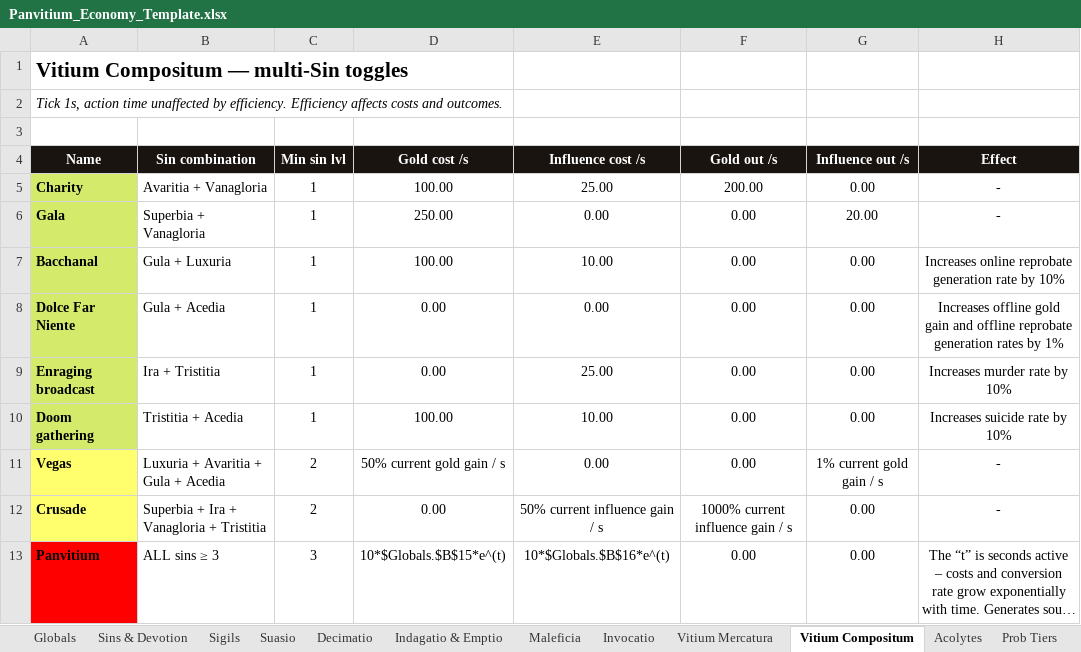
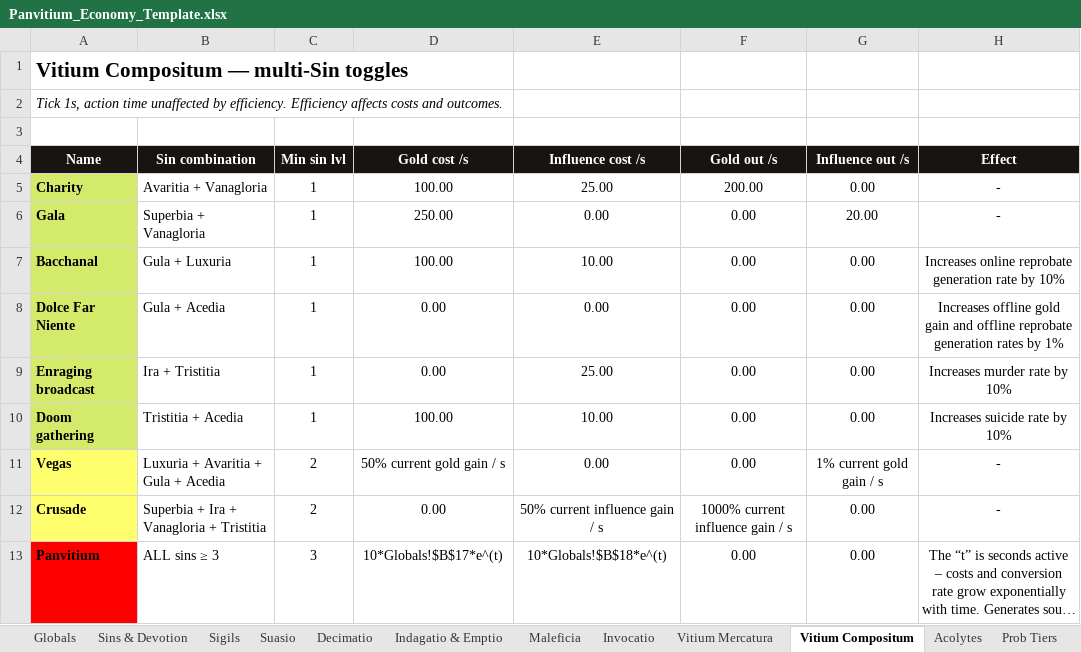
Before and after one commit to PrietoAmigo/panvitium, an Excel workbook: docs/Panvitium_Economy_Template.xlsx, sheet Vitium Compositum, drawn as a sheet; long unchanged cells end in …; values as stored, in another font and other column widths than the file's, no borders; the diff names each change by its address in the sheet, - before the commit and + after, or states it on an @@ line.

Commit message:
feat(economy): retune slice 1 — Globals & flat numbers per the revised template + sheet errata fixes

```diff
--- a/docs/Panvitium_Economy_Template.xlsx (sheet Vitium Compositum)
+++ b/docs/Panvitium_Economy_Template.xlsx (sheet Vitium Compositum)
-D13 (Gold cost /s): 10*$Globals.$B$15*e^(t)
+D13 (Gold cost /s): 10*Globals!$B$17*e^(t)
-E13 (Influence cost /s): 10*$Globals.$B$16*e^(t)
+E13 (Influence cost /s): 10*Globals!$B$18*e^(t)
```
Also changed, not shown: sheet Sigils, sheet Globals, sheet Indagatio & Emptio, sheet Sins & Devotion, sheet Suasio, 14 other files.
